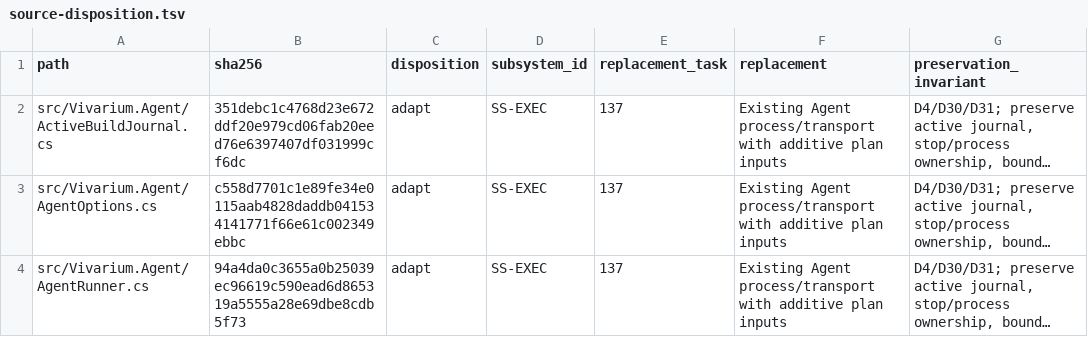
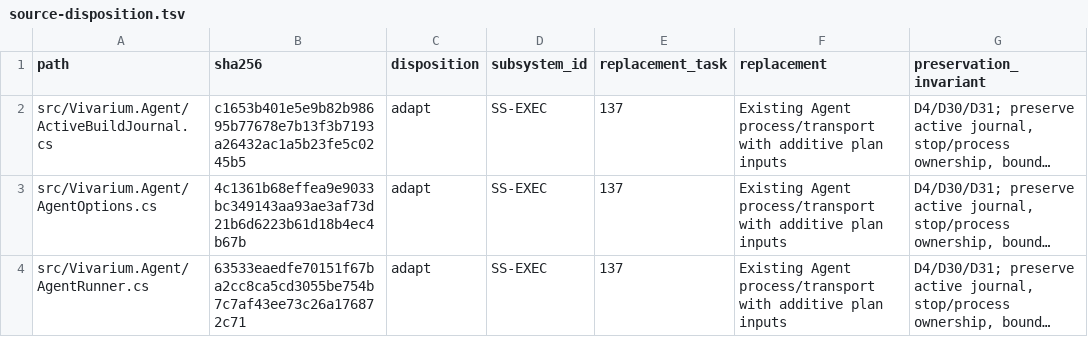
Before and after one commit to iXab3r/Vivarium, a TSV file: .workspace/workstreams/coherent-refactor/source-disposition.tsv, drawn as a sheet; only a part is shown; long unchanged cells end in …; the diff covers the shown part only; the diff names each change by its address in the sheet, - before the commit and + after, or states it on an @@ line.

```diff
--- a/.workspace/workstreams/coherent-refactor/source-disposition.tsv
+++ b/.workspace/workstreams/coherent-refactor/source-disposition.tsv
-B2 (sha256): 351debc1c4768d23e672ddf20e979cd06fab20eed76e6397407df031999cf6dc
+B2 (sha256): c1653b401e5e9b82b98695b77678e7b13f3b7193a26432ac1a5b23fe5c0245b5
-B3 (sha256): c558d7701c1e89fe34e0115aab4828daddb041534141771f66e61c002349ebbc
+B3 (sha256): 4c1361b68effea9e9033bc349143aa93ae3af73d21b6d6223b61d18b4ec4b67b
-B4 (sha256): 94a4da0c3655a0b25039ec96619c590ead6d865319a5555a28e69dbe8cdb5f73
+B4 (sha256): 63533eaedfe70151f67ba2cc8ca5cd3055be754b7c7af43ee73c26a176872c71
```
Also changed, not shown: 12 edited cells elsewhere in this file, .workspace/workstreams/coherent-refactor/api-ledger.tsv, 8 other files.
